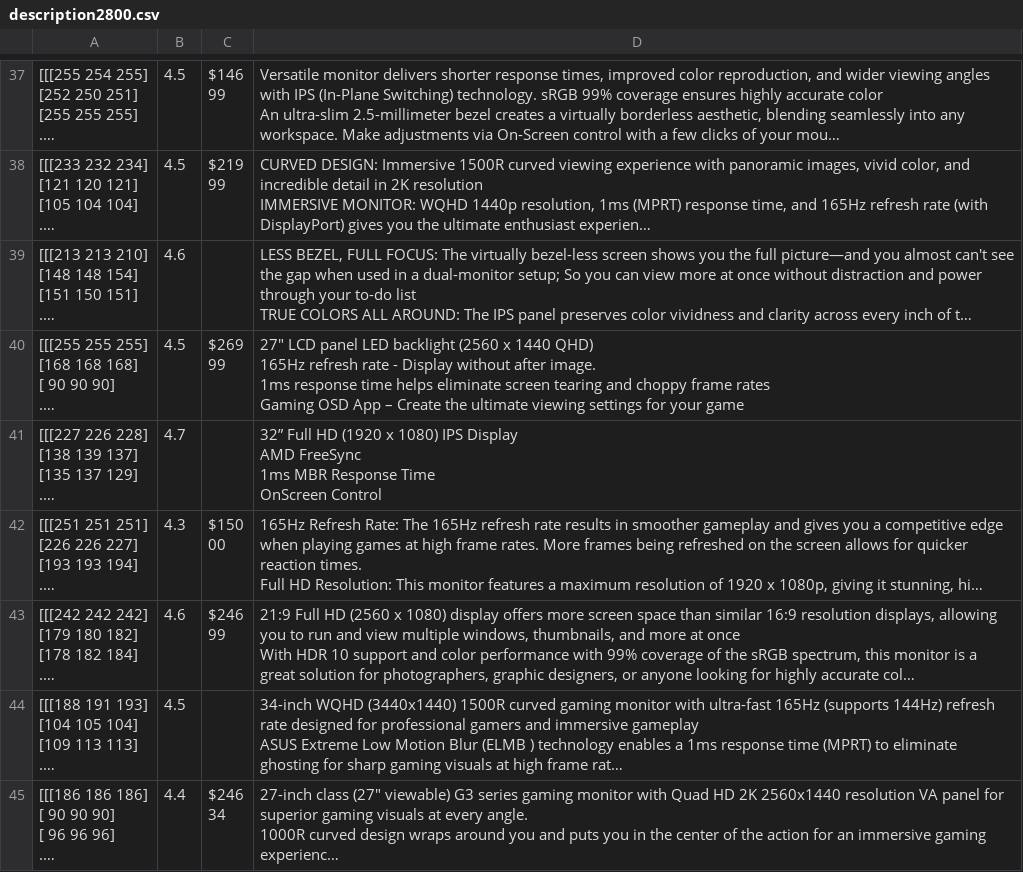
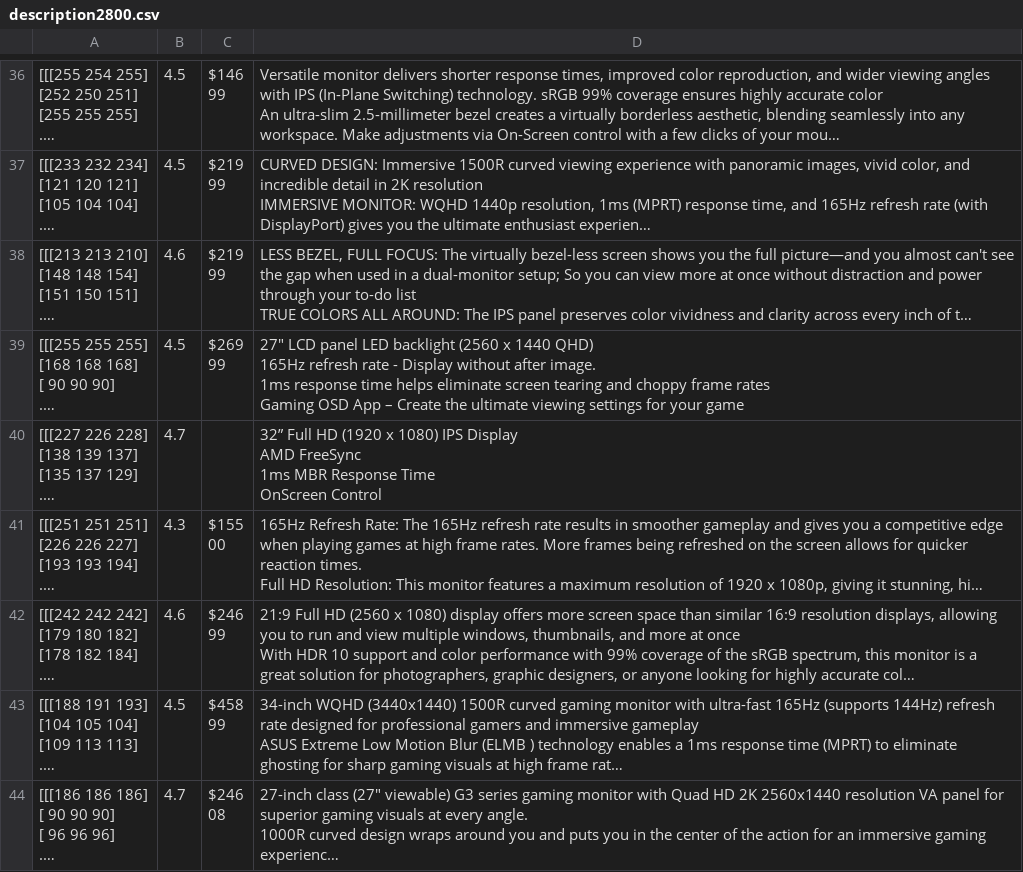
Before and after one commit to AklimaRimi/Amazon_product_data, a CSV file: data/description2800.csv, drawn as a sheet; only a part is shown, gaps mark what is left out; long unchanged cells end in …; addresses are those after the commit; ↵ is a line break in a cell; the diff covers the shown part only; the diff names each change by its address in the sheet, - before the commit and + after, or states it on an @@ line.

```diff
--- a/data/description2800.csv
+++ b/data/description2800.csv
-C38: (empty)
+C38: $219 ↵ 99
-C41: $150 ↵ 00
+C41: $155 ↵ 00
-C43: (empty)
+C43: $458 ↵ 99
-B44: 4.4
+B44: 4.7
-C44: $246 ↵ 34
+C44: $246 ↵ 08
```
Also changed, not shown: 3 added rows, 3 removed rows and 78 edited cells elsewhere in this file, data/description1700.csv, data/description1800.csv, 43 other files.
